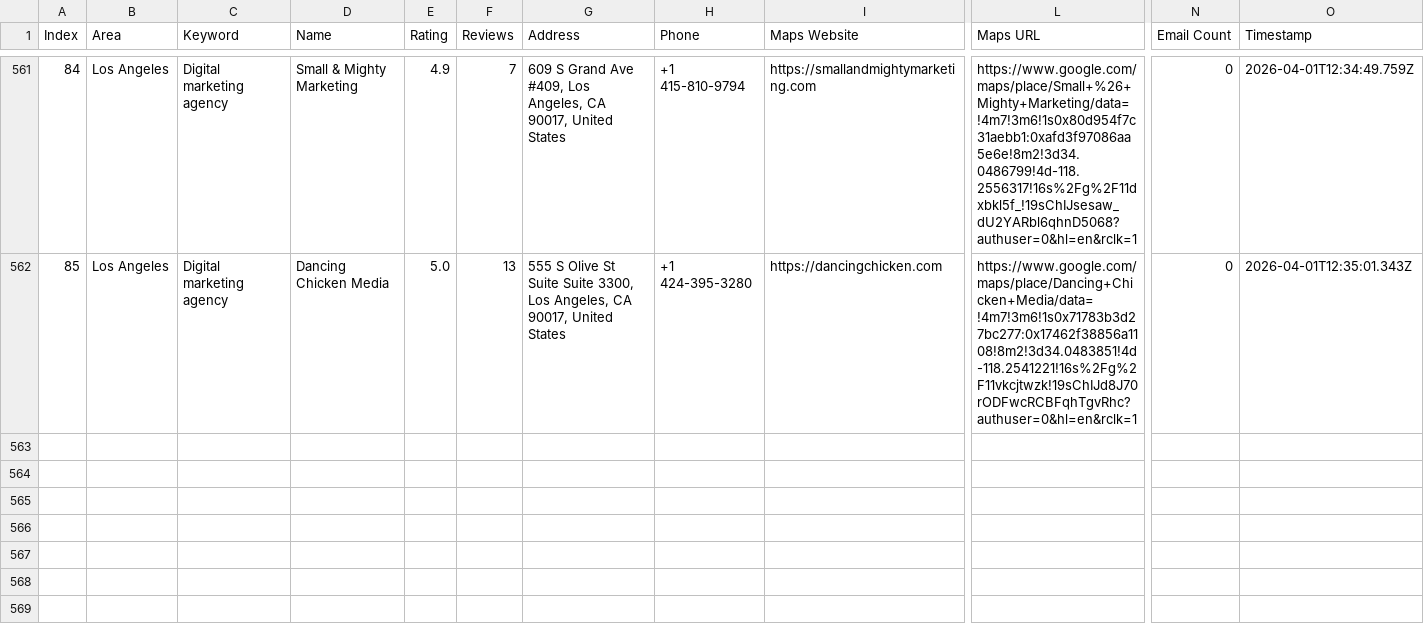
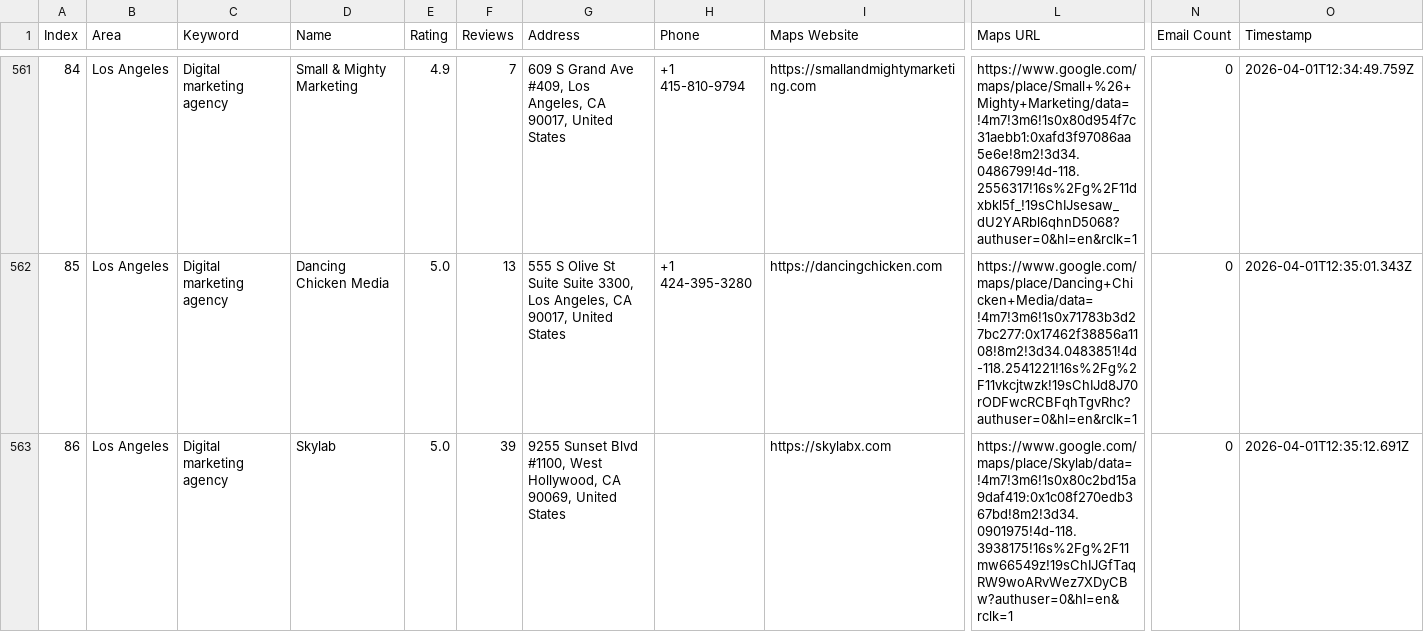
Before and after one commit to farhan281/hcf, a CSV file: digital_marketing_data.csv, drawn as a sheet; only a part is shown, gaps mark what is left out; rows hold the shown columns only; the diff names each change by its address in the sheet, - before the commit and + after, or states it on an @@ line.

```diff
--- a/digital_marketing_data.csv
+++ b/digital_marketing_data.csv
+row 563: 86 | Los Angeles | Digital marketing agency | Skylab | 5.0 | 39 | 9255 Sunset Blvd #1100, West Hollywood, CA 90069, United States |  | https://skylabx.com | https://www.google.com/maps/place/Skylab/data=!4m7!3m6!1s0x80c2bd15a9daf419:0x1c08f270edb367bd!8m2!3d34.0901975!4d-118.3938175!16s%2Fg%2F11mw66549z!19sChIJGfTaqRW9woARvWez7XDyCBw?authuser=0&hl=en&rclk=1 | 0 | 2026-04-01T12:35:12.691Z
```
Also changed, not shown: 2 other files.
